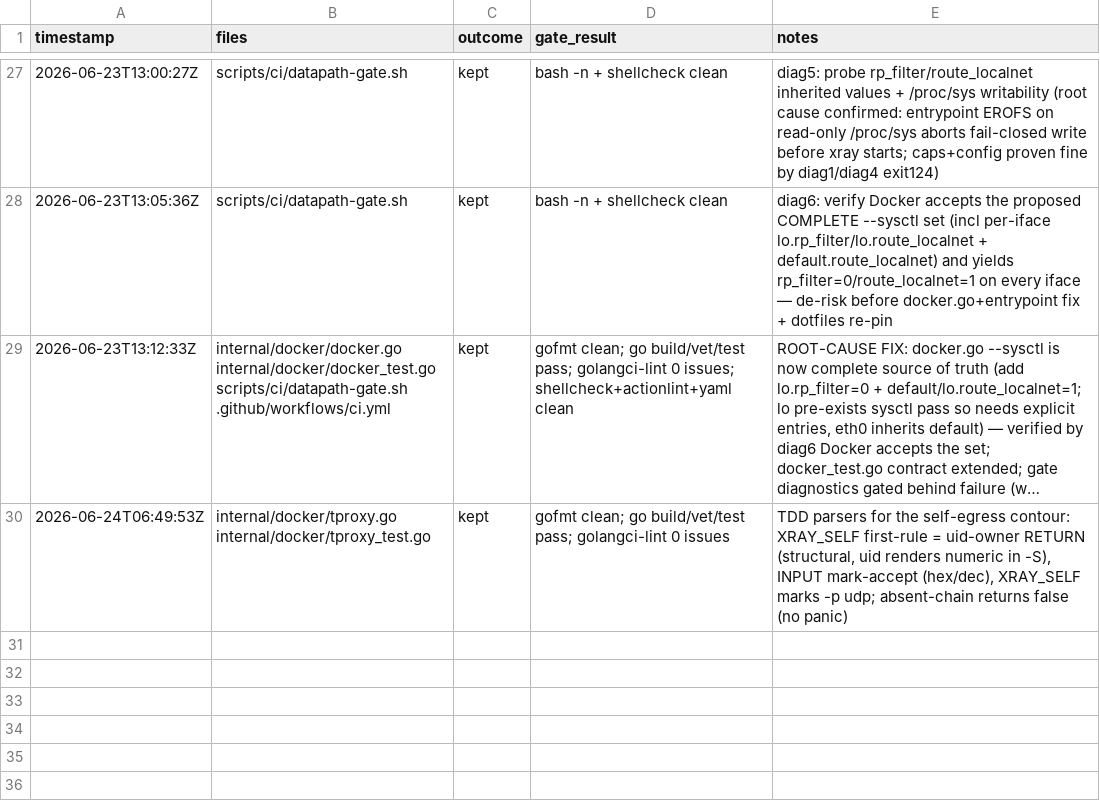
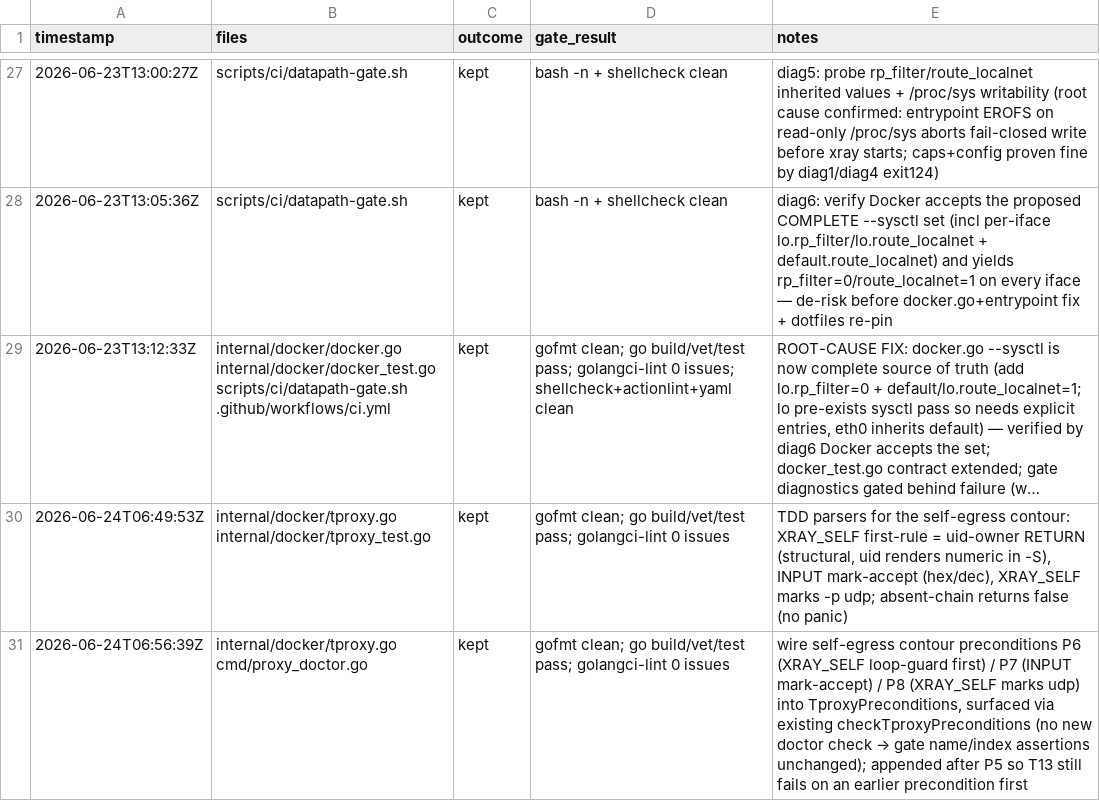
Before and after one commit to rtxnik/workspace-cli, a TSV file: .planning/LEDGER.tsv, drawn as a sheet; only a part is shown, gaps mark what is left out; long unchanged cells end in …; the diff names each change by its address in the sheet, - before the commit and + after, or states it on an @@ line.

Commit message:
feat(proxy): doctor preconditions assert the self-egress contour

```diff
--- a/.planning/LEDGER.tsv
+++ b/.planning/LEDGER.tsv
+row 31: 2026-06-24T06:56:39Z | internal/docker/tproxy.go cmd/proxy_doctor.go | kept | gofmt clean; go build/vet/test pass; golangci-lint 0 issues | wire self-egress contour preconditions P6 (XRAY_SELF loop-guard first) / P7 (INPUT mark-accept) / P8 (XRAY_SELF marks udp) into TproxyPreconditions, surfaced via existing checkTproxyPreconditions (no new doctor check → gate name/index assertions unchanged); appended after P5 so T13 still fails on an earlier precondition first
```
Also changed, not shown: 2 other files.
